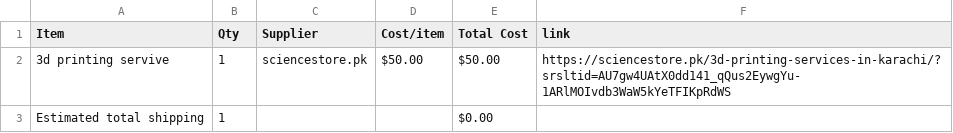
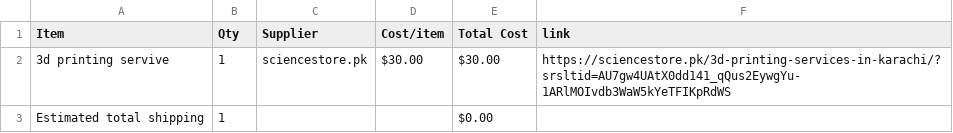
Before and after one commit to Kashan-Zahid/Merbl-run, a CSV file: BOM.csv, drawn as a sheet.

Commit message:
Sync Merbl run from Half Life

```diff
--- a/BOM.csv
+++ b/BOM.csv
@@ -1,3 +1,3 @@
 Item,Qty,Supplier,Cost/item,Total Cost,link
-3d printing servive,1,sciencestore.pk,$50.00,$50.00,https://sciencestore.pk/3d-printing-services-in-karachi/?srsltid=AU7gw4UAtX0dd141_qQus2EywgYu-1ARlMOIvdb3WaW5kYeTFIKpRdWS
+3d printing servive,1,sciencestore.pk,$30.00,$30.00,https://sciencestore.pk/3d-printing-services-in-karachi/?srsltid=AU7gw4UAtX0dd141_qQus2EywgYu-1ARlMOIvdb3WaW5kYeTFIKpRdWS
 Estimated total shipping,1,,,$0.00,
```
